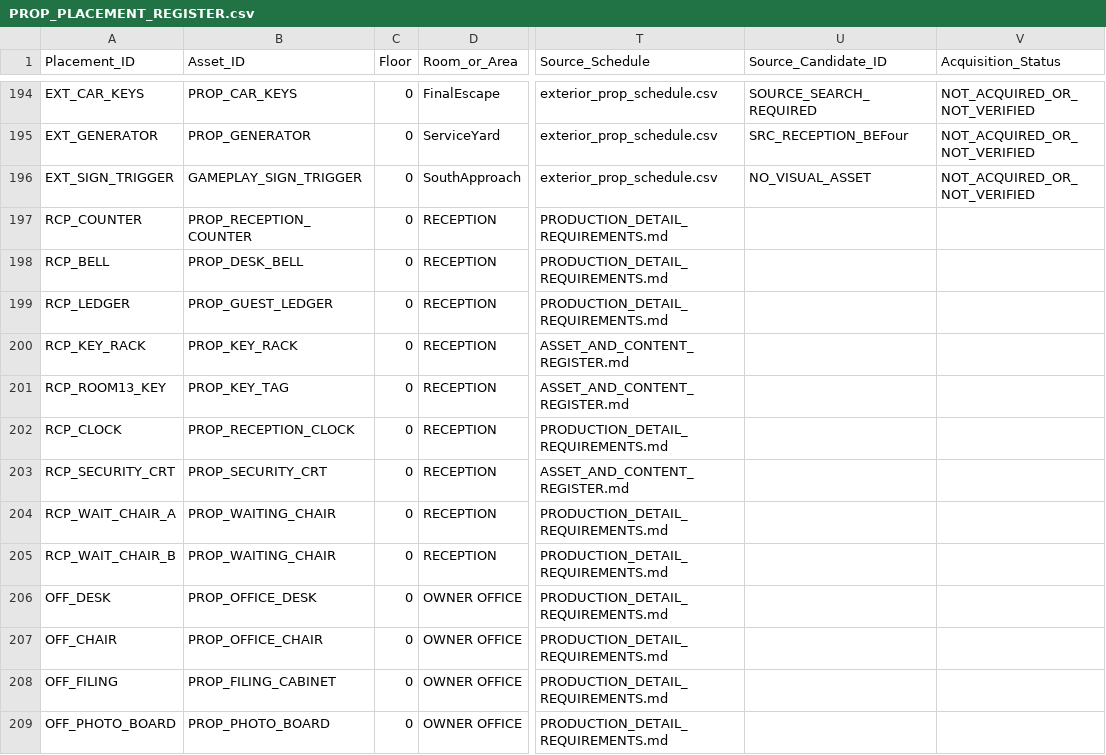
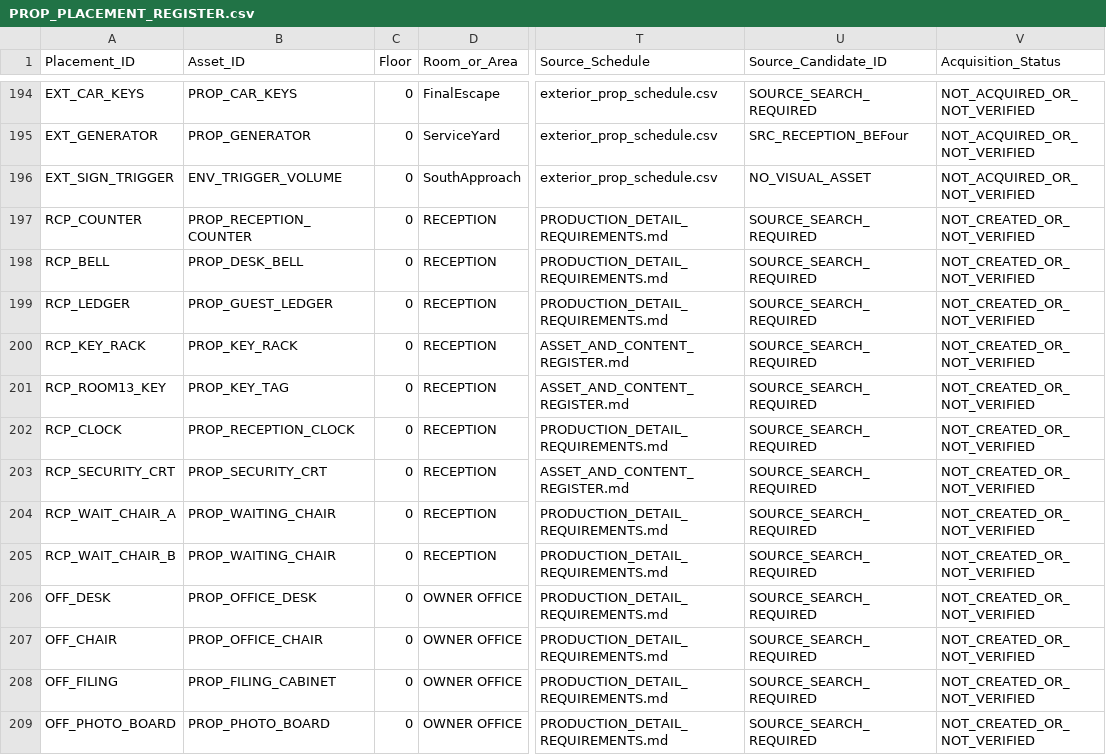
Before and after one commit to Haigone/UEFN-w-Kavasaki, a CSV file: Horror Motel Fable/PROP_PLACEMENT_REGISTER.csv, drawn as a sheet; only a part is shown, gaps mark what is left out; the diff covers the shown part only; the diff names each change by its address in the sheet, - before the commit and + after, or states it on an @@ line.

Commit message:
Normalize placement register to 22-column schema and resolve asset references

```diff
--- a/Horror Motel Fable/PROP_PLACEMENT_REGISTER.csv
+++ b/Horror Motel Fable/PROP_PLACEMENT_REGISTER.csv
-B196 (Asset_ID): GAMEPLAY_SIGN_TRIGGER
+B196 (Asset_ID): ENV_TRIGGER_VOLUME
-U197:U209 (Source_Candidate_ID): (empty)
+U197:U209 (Source_Candidate_ID): SOURCE_SEARCH_REQUIRED
-V197:V209 (Acquisition_Status): (empty)
+V197:V209 (Acquisition_Status): NOT_CREATED_OR_NOT_VERIFIED
```
Also changed, not shown: 34 edited cells elsewhere in this file.
